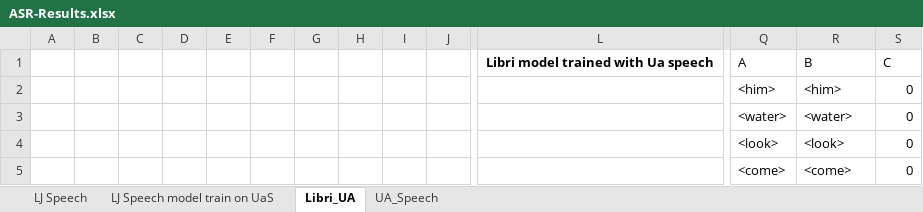
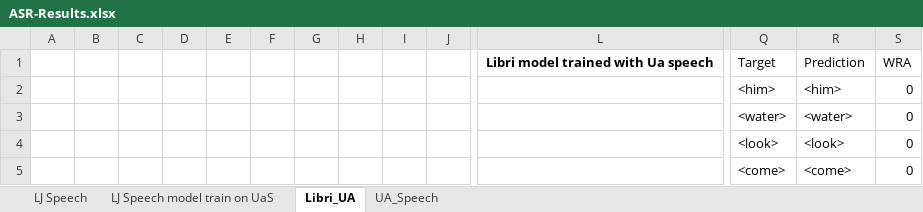
Before and after one commit to dshah1901/P4P-Transformer-ASR-for-Dysarthric-Spech, an Excel workbook: Vanshika/ASR-Results.xlsx, sheet Libri_UA, drawn as a sheet; only a part is shown, gaps mark what is left out; values as stored, in another font and other column widths than the file's, no borders; charts and pictures not drawn; removed rows and columns are numbered as before the commit, all else as after; rows hold the shown columns only; the diff names each change by its address in the sheet, - before the commit and + after, or states it on an @@ line.

```diff
--- a/Vanshika/ASR-Results.xlsx (sheet Libri_UA)
+++ b/Vanshika/ASR-Results.xlsx (sheet Libri_UA)
-row 1:  |  |  |  |  |  |  |  |  |  | Libri model trained with Ua speech | A | B | C
+row 1:  |  |  |  |  |  |  |  |  |  | Libri model trained with Ua speech | Target | Prediction | WRA
```
Also changed, not shown: sheet LJ Speech, sheet LJ Speech model train on UaS, sheet UA_Speech.
